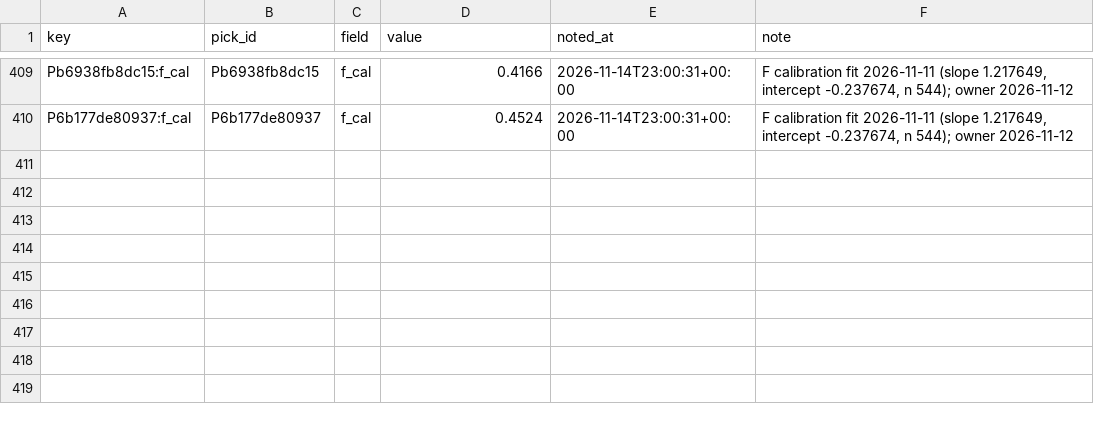
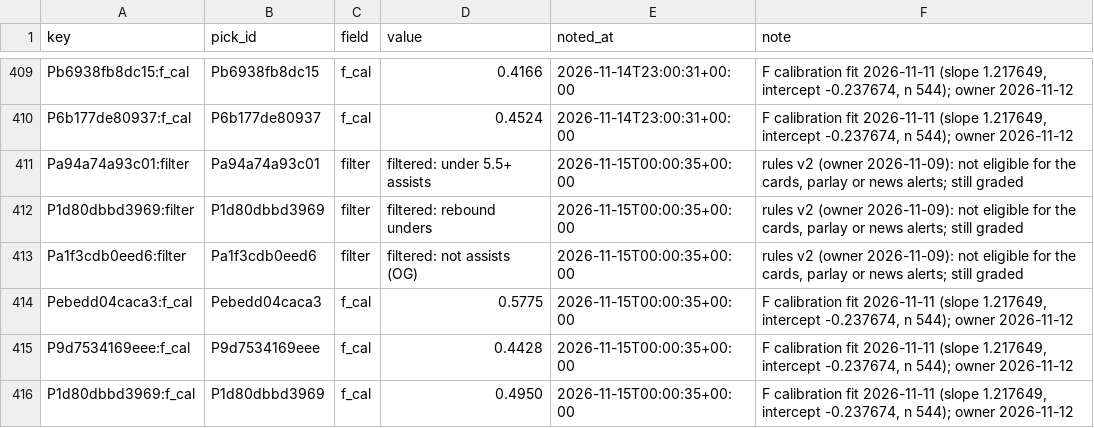
Before and after one commit to PirateKingInc/test-m11, a CSV file: ledger/annotations.csv, drawn as a sheet; only a part is shown, gaps mark what is left out; the diff names each change by its address in the sheet, - before the commit and + after, or states it on an @@ line.

```diff
--- a/ledger/annotations.csv
+++ b/ledger/annotations.csv
+row 411: Pa94a74a93c01:filter | Pa94a74a93c01 | filter | filtered: under 5.5+ assists | 2026-11-15T00:00:35+00:00 | rules v2 (owner 2026-11-09): not eligible for the cards, parlay or news alerts; still graded
+row 412: P1d80dbbd3969:filter | P1d80dbbd3969 | filter | filtered: rebound unders | 2026-11-15T00:00:35+00:00 | rules v2 (owner 2026-11-09): not eligible for the cards, parlay or news alerts; still graded
+row 413: Pa1f3cdb0eed6:filter | Pa1f3cdb0eed6 | filter | filtered: not assists (OG) | 2026-11-15T00:00:35+00:00 | rules v2 (owner 2026-11-09): not eligible for the cards, parlay or news alerts; still graded
+row 414: Pebedd04caca3:f_cal | Pebedd04caca3 | f_cal | 0.5775 | 2026-11-15T00:00:35+00:00 | F calibration fit 2026-11-11 (slope 1.217649, intercept -0.237674, n 544); owner 2026-11-12
+row 415: P9d7534169eee:f_cal | P9d7534169eee | f_cal | 0.4428 | 2026-11-15T00:00:35+00:00 | F calibration fit 2026-11-11 (slope 1.217649, intercept -0.237674, n 544); owner 2026-11-12
+row 416: P1d80dbbd3969:f_cal | P1d80dbbd3969 | f_cal | 0.4950 | 2026-11-15T00:00:35+00:00 | F calibration fit 2026-11-11 (slope 1.217649, intercept -0.237674, n 544); owner 2026-11-12
```
Also changed, not shown: ledger/card.csv, ledger/labels.csv, 3 other files.
